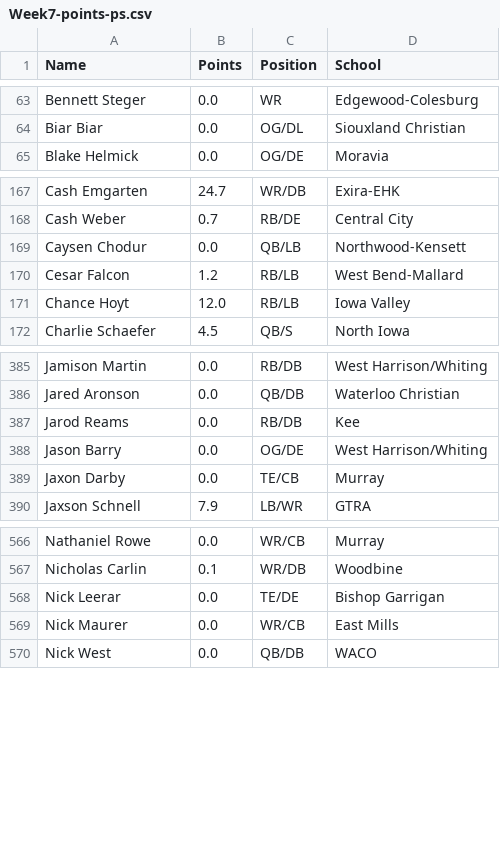
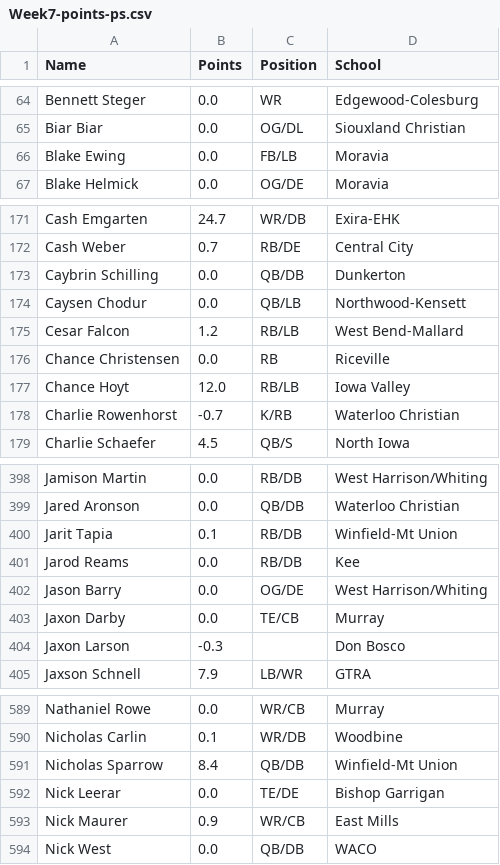
Before and after one commit to Fwiy27/8Man, a CSV file: data/Week7-points-ps.csv, drawn as a sheet; only a part is shown, gaps mark what is left out; the diff covers the shown part only.

```diff
--- a/data/Week7-points-ps.csv
+++ b/data/Week7-points-ps.csv
@@ -64,2 +65,3 @@ Bennett Steger,0.0,WR,Edgewood-Colesburg
 Biar Biar,0.0,OG/DL,Siouxland Christian
+Blake Ewing,0.0,FB/LB,Moravia
 Blake Helmick,0.0,OG/DE,Moravia
@@ -168,5 +172,8 @@ Cash Emgarten,24.7,WR/DB,Exira-EHK
 Cash Weber,0.7,RB/DE,Central City
+Caybrin Schilling,0.0,QB/DB,Dunkerton
 Caysen Chodur,0.0,QB/LB,Northwood-Kensett
 Cesar Falcon,1.2,RB/LB,West Bend-Mallard
+Chance Christensen,0.0,RB,Riceville
 Chance Hoyt,12.0,RB/LB,Iowa Valley
+Charlie Rowenhorst,-0.7,K/RB,Waterloo Christian
 Charlie Schaefer,4.5,QB/S,North Iowa
@@ -386,2 +399,3 @@ Jamison Martin,0.0,RB/DB,West Harrison/Whiting
 Jared Aronson,0.0,QB/DB,Waterloo Christian
+Jarit Tapia,0.1,RB/DB,Winfield-Mt Union
 Jarod Reams,0.0,RB/DB,Kee
@@ -389,2 +403,3 @@ Jason Barry,0.0,OG/DE,West Harrison/Whiting
 Jaxon Darby,0.0,TE/CB,Murray
+Jaxon Larson,-0.3,,Don Bosco
 Jaxson Schnell,7.9,LB/WR,GTRA
@@ -567,4 +590,5 @@ Nathaniel Rowe,0.0,WR/CB,Murray
 Nicholas Carlin,0.1,WR/DB,Woodbine
+Nicholas Sparrow,8.4,QB/DB,Winfield-Mt Union
 Nick Leerar,0.0,TE/DE,Bishop Garrigan
-Nick Maurer,0.0,WR/CB,East Mills
+Nick Maurer,0.9,WR/CB,East Mills
 Nick West,0.0,QB/DB,WACO
```
Also changed, not shown: 19 added rows and 2 edited cells elsewhere in this file, data/Week7-points.csv, data/Week7-rushing-all.csv, 2 other files.
